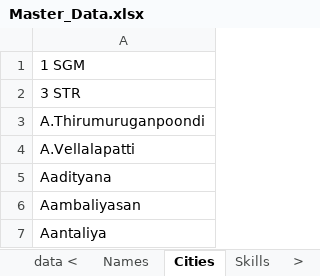
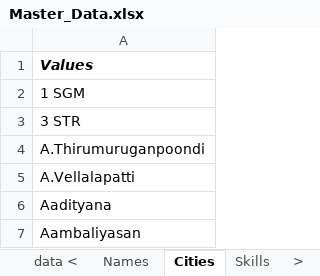
Before and after one commit to keshav1999/ResumeOCR, an Excel workbook: Master_Data.xlsx, sheet Cities, drawn as a sheet; only a part is shown; the shorter side is filled out with more unchanged rows; values as stored, in another font and other column widths than the file's, no borders; the diff names each change by its address in the sheet, - before the commit and + after, or states it on an @@ line.

```diff
--- a/Master_Data.xlsx (sheet Cities)
+++ b/Master_Data.xlsx (sheet Cities)
+row 1: Values
```
Also changed, not shown: sheet Field_Match, sheet Skills, sheet Names, 3 other files.
